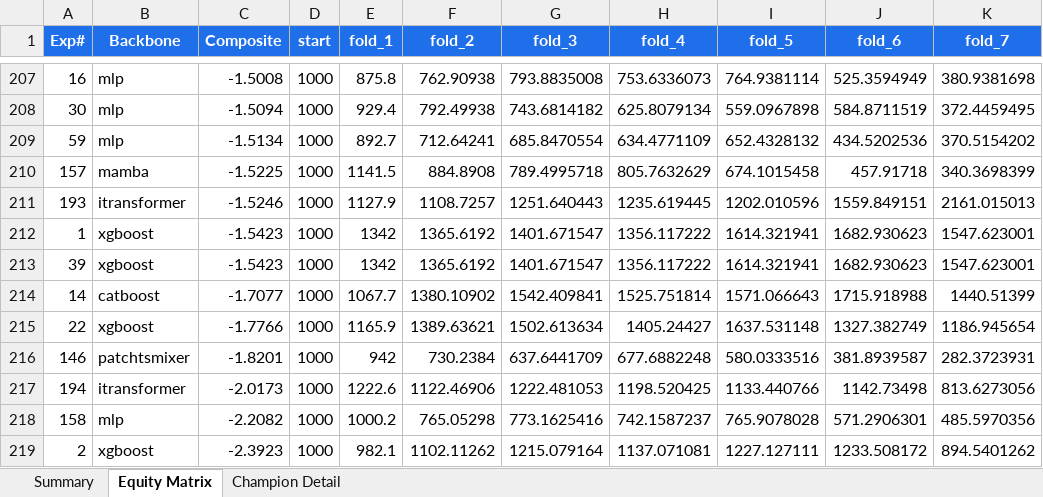
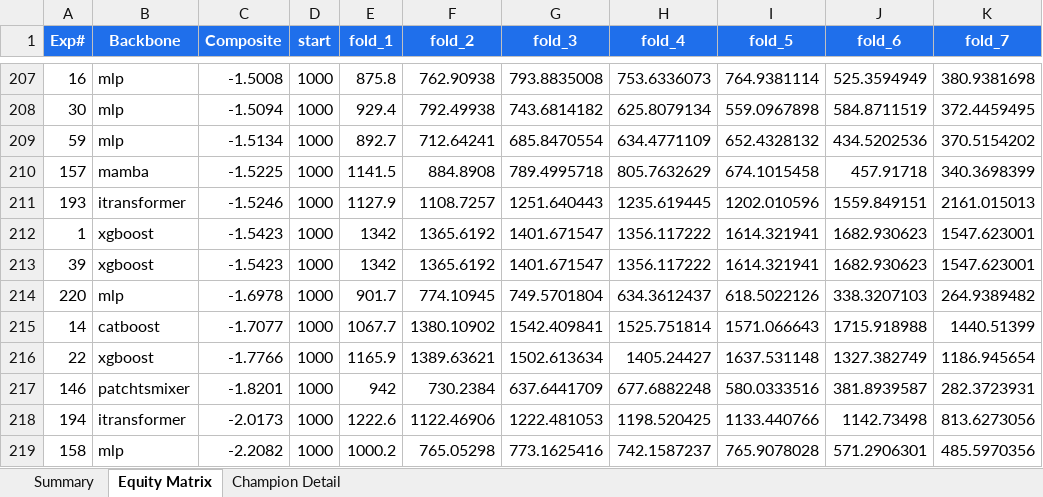
Before and after one commit to dlmastery/autoresearch, an Excel workbook: docs/index_stock_dashboard/autoresearch_equity.xlsx, sheet Equity Matrix, drawn as a sheet; only a part is shown, gaps mark what is left out; the shorter side is filled out with more unchanged rows; values as stored, in another font and other column widths than the file's, no borders; charts and pictures not drawn; the diff names each change by its address in the sheet, - before the commit and + after, or states it on an @@ line.

```diff
--- a/docs/index_stock_dashboard/autoresearch_equity.xlsx (sheet Equity Matrix)
+++ b/docs/index_stock_dashboard/autoresearch_equity.xlsx (sheet Equity Matrix)
+row 214: 220 | mlp | -1.6978 | 1000 | 901.7 | 774.10945 | 749.5701804 | 634.3612437 | 618.5022126 | 338.3207103 | 264.9389482
```
Also changed, not shown: sheet Summary, charts or pictures, 10 other files.
